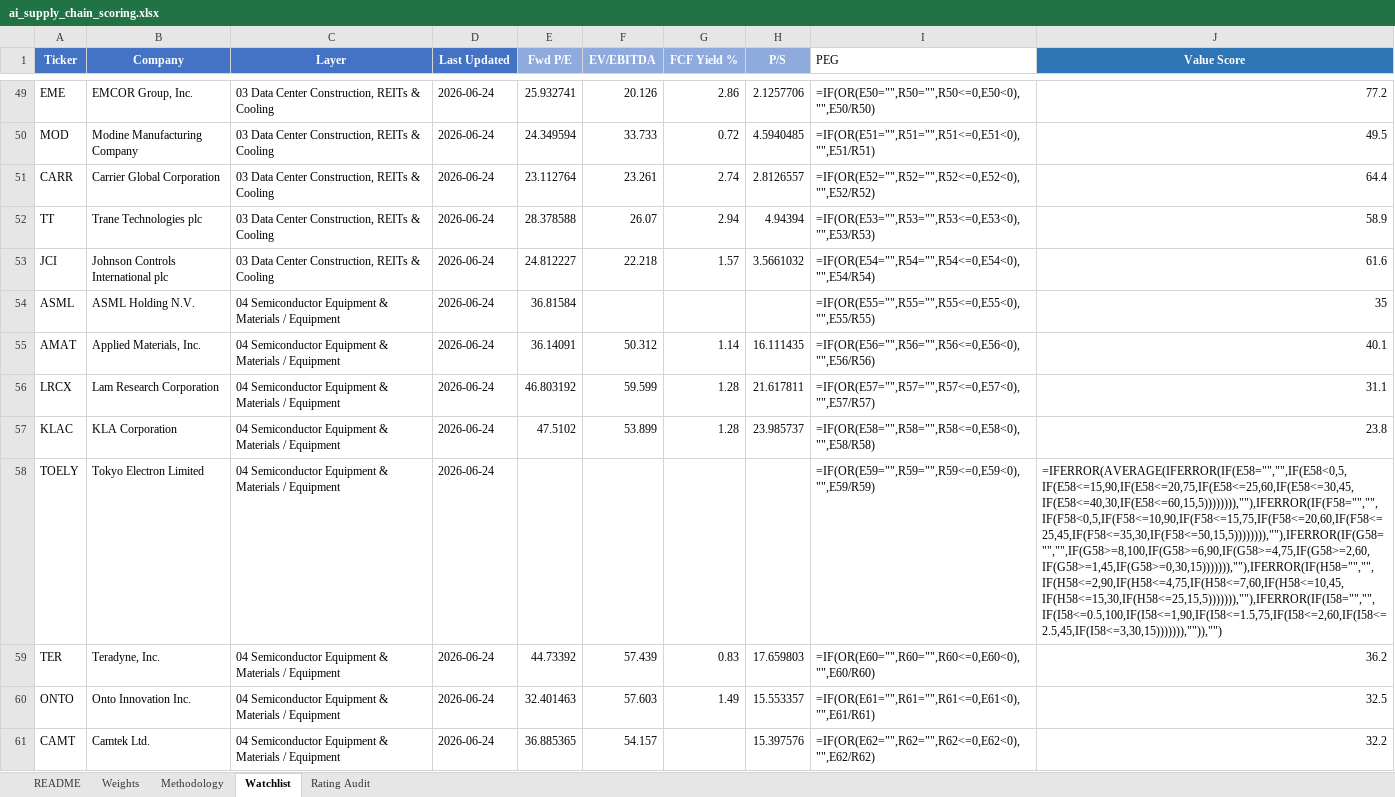
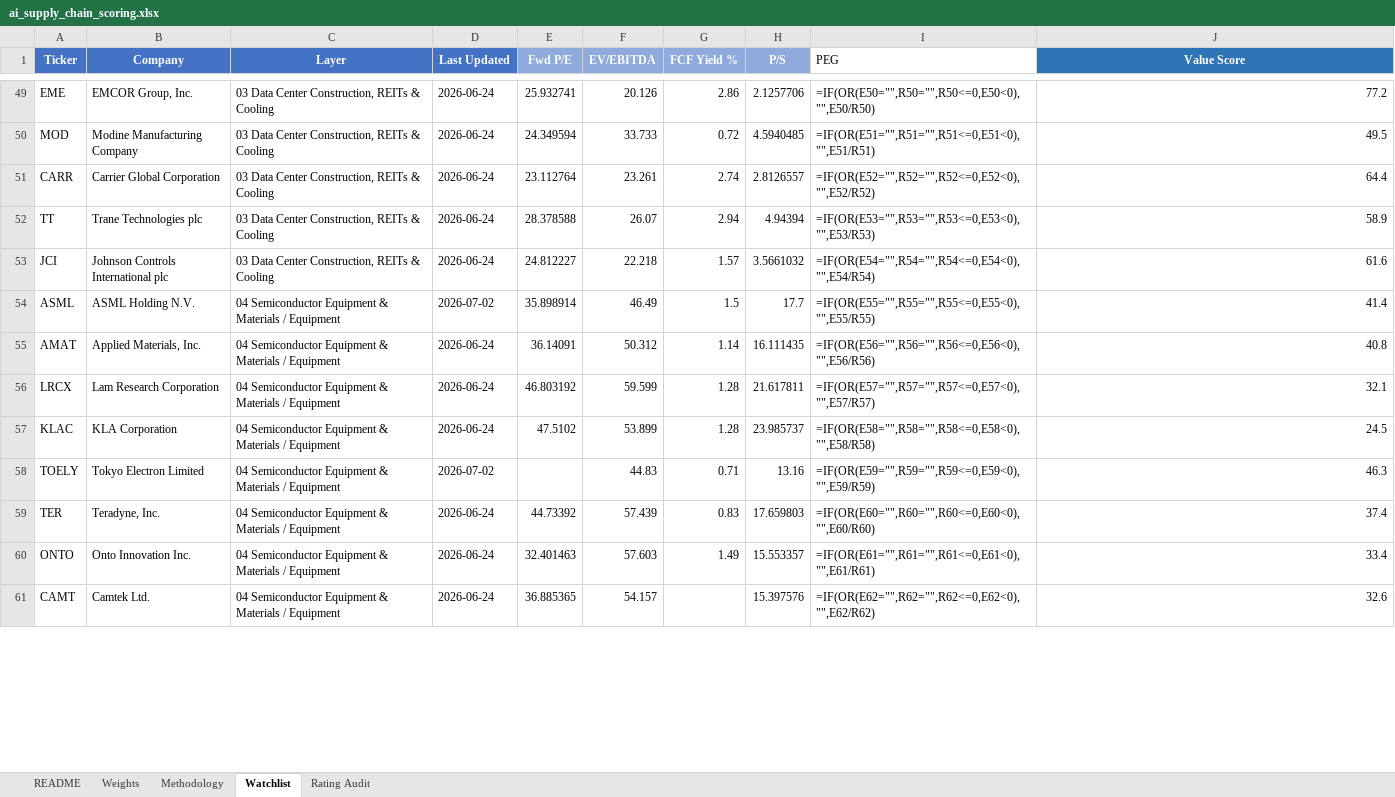
Before and after one commit to dgaraventa5/ai-stocks, an Excel workbook: 00-master/ai_supply_chain_scoring.xlsx, sheet Watchlist, drawn as a sheet; only a part is shown, gaps mark what is left out; values as stored, in another font and other column widths than the file's, no borders; formulas without a stored value are shown as written; conditional formats not drawn; the diff covers the shown part only; the diff names each change by its address in the sheet, - before the commit and + after, or states it on an @@ line.

```diff
--- a/00-master/ai_supply_chain_scoring.xlsx (sheet Watchlist)
+++ b/00-master/ai_supply_chain_scoring.xlsx (sheet Watchlist)
-D54 (Last Updated): 2026-06-24
+D54 (Last Updated): 2026-07-02
-E54 (Fwd P/E): 36.81584
+E54 (Fwd P/E): 35.898914
-F54 (EV/EBITDA): (empty)
+F54 (EV/EBITDA): 46.49
-G54 (FCF Yield %): (empty)
+G54 (FCF Yield %): 1.5
-H54 (P/S): (empty)
+H54 (P/S): 17.7
-J54 (Value Score): 35
+J54 (Value Score): 41.4
-J55 (Value Score): 40.1
+J55 (Value Score): 40.8
-J56 (Value Score): 31.1
+J56 (Value Score): 32.1
-J57 (Value Score): 23.8
+J57 (Value Score): 24.5
-D58 (Last Updated): 2026-06-24
+D58 (Last Updated): 2026-07-02
-F58 (EV/EBITDA): (empty)
+F58 (EV/EBITDA): 44.83
-G58 (FCF Yield %): (empty)
+G58 (FCF Yield %): 0.71
-H58 (P/S): (empty)
+H58 (P/S): 13.16
-J58 (Value Score): =IFERROR(AVERAGE(IFERROR(IF(E58="","",IF(E58<0,5,IF(E58<=15,90,IF(E58<=20,75,IF(E58<=25,60,IF(E58<=30,45,IF(E58<=40,30,IF(E58<=60,15,5)))))))),""),IFERROR(IF(F58="","",IF(F58<0,5,IF(F58<=10,90,IF(F58<=15,75,IF(F58<=20,60,IF(F58<=25,45,IF(F58<=35,30,IF(F58<=50,15,5)))))))),""),IFERROR(IF(G58="","",IF(G58>=8,100,IF(G58>=6,90,IF(G58>=4,75,IF(G58>=2,60,IF(G58>=1,45,IF(G58>=0,30,15))))))),""),IFERROR(IF(H58="","",IF(H58<=2,90,IF(H58<=4,75,IF(H58<=7,60,IF(H58<=10,45,IF(H58<=15,30,IF(H58<=25,15,5))))))),""),IFERROR(IF(I58="","",IF(I58<=0.5,100,IF(I58<=1,90,IF(I58<=1.5,75,IF(I58<=2,60,IF(I58<=2.5,45,IF(I58<=3,30,15))))))),"")),"")
+J58 (Value Score): 46.3
-J59 (Value Score): 36.2
+J59 (Value Score): 37.4
-J60 (Value Score): 32.5
+J60 (Value Score): 33.4
-J61 (Value Score): 32.2
+J61 (Value Score): 32.6
```
Also changed, not shown: 103 edited cells elsewhere in this sheet, 00-master/portfolio.xlsx, 4 other files.
